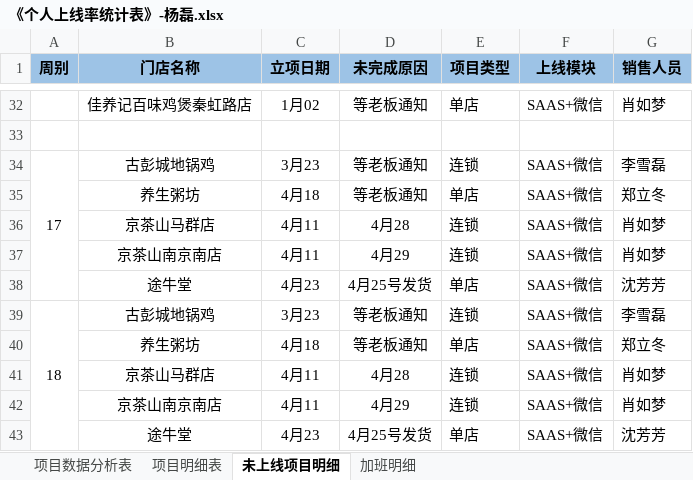
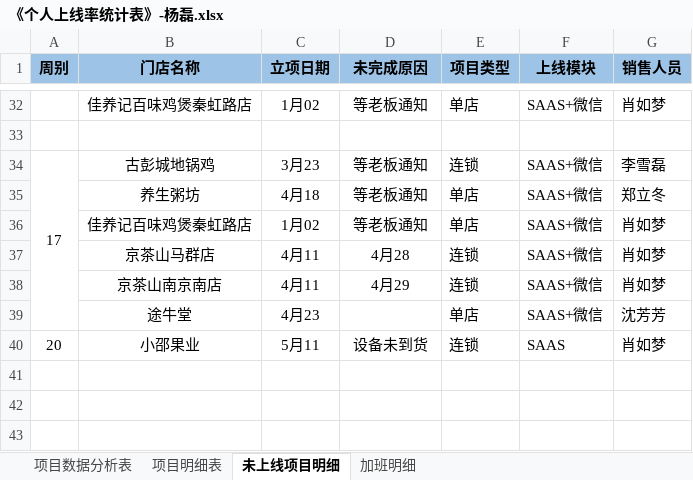
Before and after one commit to zhanglei601396810/NanJing, an Excel workbook: 周数据/《个人上线率统计表》-杨磊.xlsx, sheet 未上线项目明细, drawn as a sheet; only a part is shown, gaps mark what is left out; values as stored, in another font and other column widths than the file's, no borders; removed rows and columns are numbered as before the commit, all else as after; the diff names each change by its address in the sheet, - before the commit and + after, or states it on an @@ line.

```diff
--- a/周数据/《个人上线率统计表》-杨磊.xlsx (sheet 未上线项目明细)
+++ b/周数据/《个人上线率统计表》-杨磊.xlsx (sheet 未上线项目明细)
+row 36:  | 佳养记百味鸡煲秦虹路店 | 1月02 | 等老板通知 | 单店 | SAAS+微信 | 肖如梦
-D39 (未完成原因): 4月25号发货
+D39 (未完成原因): (empty)
-row 39: 18 | 古彭城地锅鸡 | 3月23 | 等老板通知 | 连锁 | SAAS+微信 | 李雪磊
-row 40:  | 养生粥坊 | 4月18 | 等老板通知 | 单店 | SAAS+微信 | 郑立冬
-row 41:  | 京茶山马群店 | 4月11 | 4月28 | 连锁 | SAAS+微信 | 肖如梦
-row 42:  | 京茶山南京南店 | 4月11 | 4月29 | 连锁 | SAAS+微信 | 肖如梦
-row 43:  | 途牛堂 | 4月23 | 4月25号发货 | 单店 | SAAS+微信 | 沈芳芳
+row 40: 20 | 小邵果业 | 5月11 | 设备未到货 | 连锁 | SAAS | 肖如梦
```
Also changed, not shown: sheet 项目数据分析表, sheet 项目明细表.
